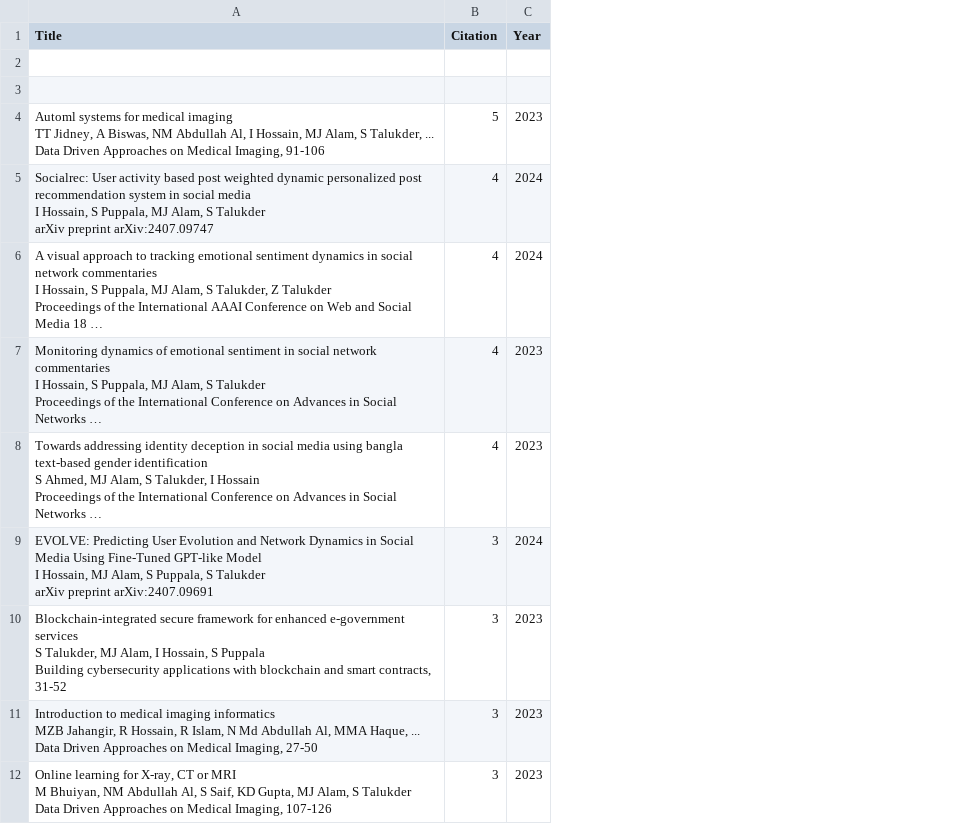
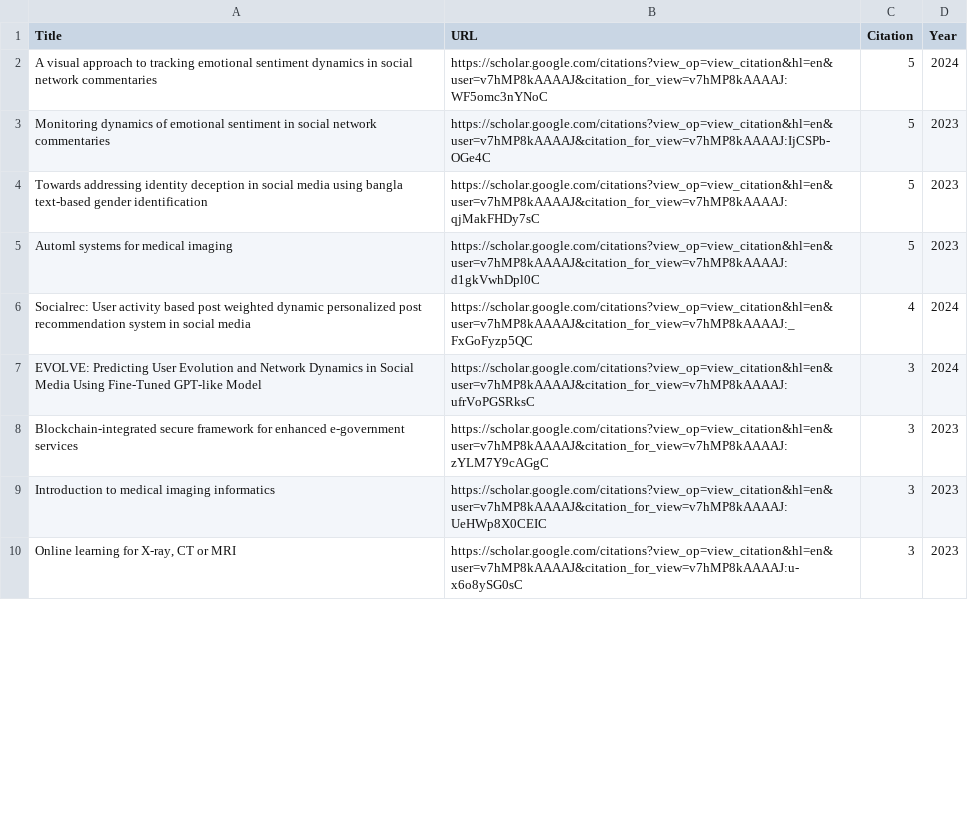
Before and after one commit to jahangircsebuet/citation-market, a CSV file: jahangir_papers.csv, drawn as a sheet; only a part is shown; removed rows and columns are numbered as before the commit, all else as after; ↵ is a line break in a cell; the diff covers the shown part only; the diff names each change by its address in the sheet, - before the commit and + after, or states it on an @@ line.

```diff
--- a/jahangir_papers.csv
+++ b/jahangir_papers.csv
+column B (URL), rows 2-4: https://scholar.google.com/citations?view_op=view_citation&hl=en&user=v7hMP8kAAAAJ&citation_for_view=v7hMP8kAAAAJ:WF5omc3nYNoC | https://scholar.google.com/citations?view_op=view_citation&hl=en&user=v7hMP8kAAAAJ&citation_for_view=v7hMP8kAAAAJ:IjCSPb-OGe4C | https://scholar.google.com/citations?view_op=view_citation&hl=en&user=v7hMP8kAAAAJ&citation_for_view=v7hMP8kAAAAJ:qjMakFHDy7sC; rows 6-10: https://scholar.google.com/citations?view_op=view_citation&hl=en&user=v7hMP8kAAAAJ&citation_for_view=v7hMP8kAAAAJ:_FxGoFyzp5QC | https://scholar.google.com/citations?view_op=view_citation&hl=en&user=v7hMP8kAAAAJ&citation_for_view=v7hMP8kAAAAJ:ufrVoPGSRksC | https://scholar.google.com/citations?view_op=view_citation&hl=en&user=v7hMP8kAAAAJ&citation_for_view=v7hMP8kAAAAJ:zYLM7Y9cAGgC | https://scholar.google.com/citations?view_op=view_citation&hl=en&user=v7hMP8kAAAAJ&citation_for_view=v7hMP8kAAAAJ:UeHWp8X0CEIC | https://scholar.google.com/citations?view_op=view_citation&hl=en&user=v7hMP8kAAAAJ&citation_for_view=v7hMP8kAAAAJ:u-x6o8ySG0sC
-row 2: (empty)
+row 2: A visual approach to tracking emotional sentiment dynamics in social network commentaries | https://scholar.google.com/citations?view_op=view_citation&hl=en&user=v7hMP8kAAAAJ&citation_for_view=v7hMP8kAAAAJ:WF5omc3nYNoC | 5 | 2024
-row 3: (empty)
+row 3: Monitoring dynamics of emotional sentiment in social network commentaries | https://scholar.google.com/citations?view_op=view_citation&hl=en&user=v7hMP8kAAAAJ&citation_for_view=v7hMP8kAAAAJ:IjCSPb-OGe4C | 5 | 2023
-A4 (Title): Automl systems for medical imaging ↵ TT Jidney, A Biswas, NM Abdullah Al, I Hossain, MJ Alam, S Talukder, ... ↵ Data Driven Approaches on Medical Imaging, 91-106
+A4 (Title): Towards addressing identity deception in social media using bangla text-based gender identification
+row 5: Automl systems for medical imaging | https://scholar.google.com/citations?view_op=view_citation&hl=en&user=v7hMP8kAAAAJ&citation_for_view=v7hMP8kAAAAJ:d1gkVwhDpl0C | 5 | 2023
-A6 (Title): …social media ↵ I Hossain, S Puppala, MJ Alam, S Talukder ↵ arXiv preprint arXiv:2407.09747
+A6 (Title): …social media
-row 6: A visual approach to tracking emotional sentiment dynamics in social network commentaries ↵ I Hossain, S Puppala, MJ Alam, S Talukder, Z Talukder ↵ Proceedings of the International AAAI Conference on Web and Social Media 18 … | 4 | 2024
-row 7: Monitoring dynamics of emotional sentiment in social network commentaries ↵ I Hossain, S Puppala, MJ Alam, S Talukder ↵ Proceedings of the International Conference on Advances in Social Networks … | 4 | 2023
-row 8: Towards addressing identity deception in social media using bangla text-based gender identification ↵ S Ahmed, MJ Alam, S Talukder, I Hossain ↵ Proceedings of the International Conference on Advances in Social Networks … | 4 | 2023
-A7 (Title): …GPT-like Model ↵ I Hossain, MJ Alam, S Puppala, S Talukder ↵ arXiv preprint arXiv:2407.09691
+A7 (Title): …GPT-like Model
-A8 (Title): …e-government services ↵ S Talukder, MJ Alam, I Hossain, S Puppala ↵ Building cybersecurity applications with blockchain and smart contracts, 31-52
+A8 (Title): …e-government services
-A9 (Title): …imaging informatics ↵ MZB Jahangir, R Hossain, R Islam, N Md Abdullah Al, MMA Haque, ... ↵ Data Driven Approaches on Medical Imaging, 27-50
+A9 (Title): …imaging informatics
-A10 (Title): …or MRI ↵ M Bhuiyan, NM Abdullah Al, S Saif, KD Gupta, MJ Alam, S Talukder ↵ Data Driven Approaches on Medical Imaging, 107-126
+A10 (Title): …or MRI
```
Also changed, not shown: 1 added row, 1 removed row and 10 edited cells elsewhere in this file, abdullah_papers.csv, ismail_papers.csv, 3 other files.
